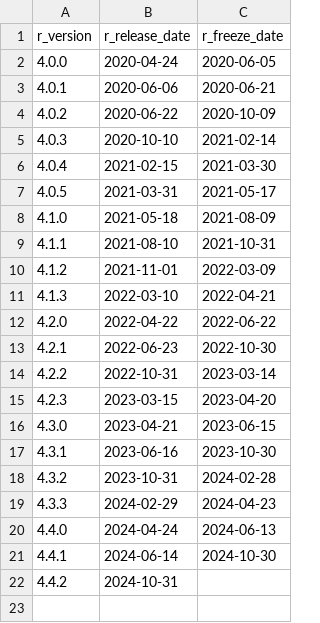
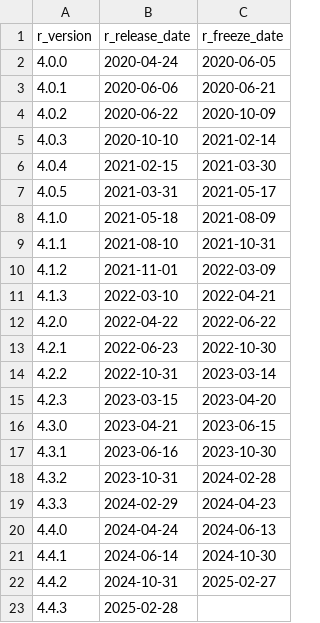
Before and after one commit to rocker-org/rocker-versioned2, a TSV file: build/variables/r-versions.tsv, drawn as a sheet.

```diff
--- a/build/variables/r-versions.tsv
+++ b/build/variables/r-versions.tsv
@@ -21,2 +21,3 @@ r_version	r_release_date	r_freeze_date
 4.4.1	2024-06-14	2024-10-30
-4.4.2	2024-10-31	
+4.4.2	2024-10-31	2025-02-27
+4.4.3	2025-02-28	
```
Also changed, not shown: build/args/history.tsv, 28 other files.
